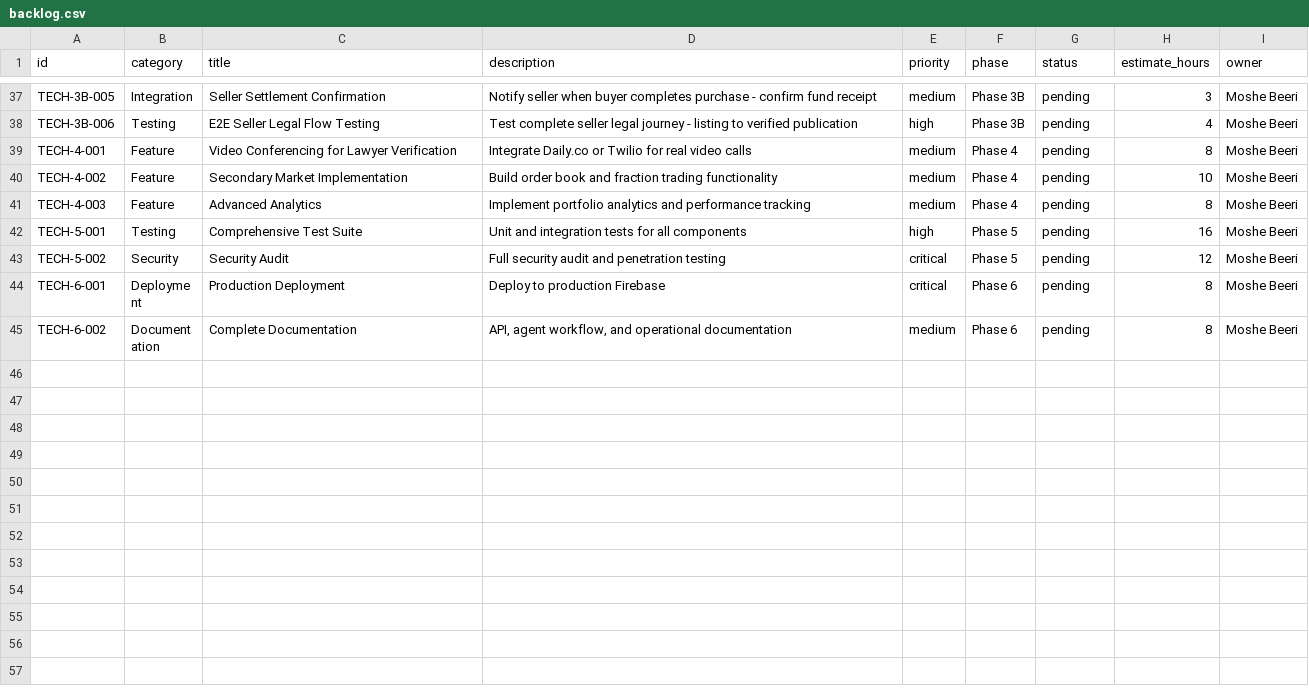
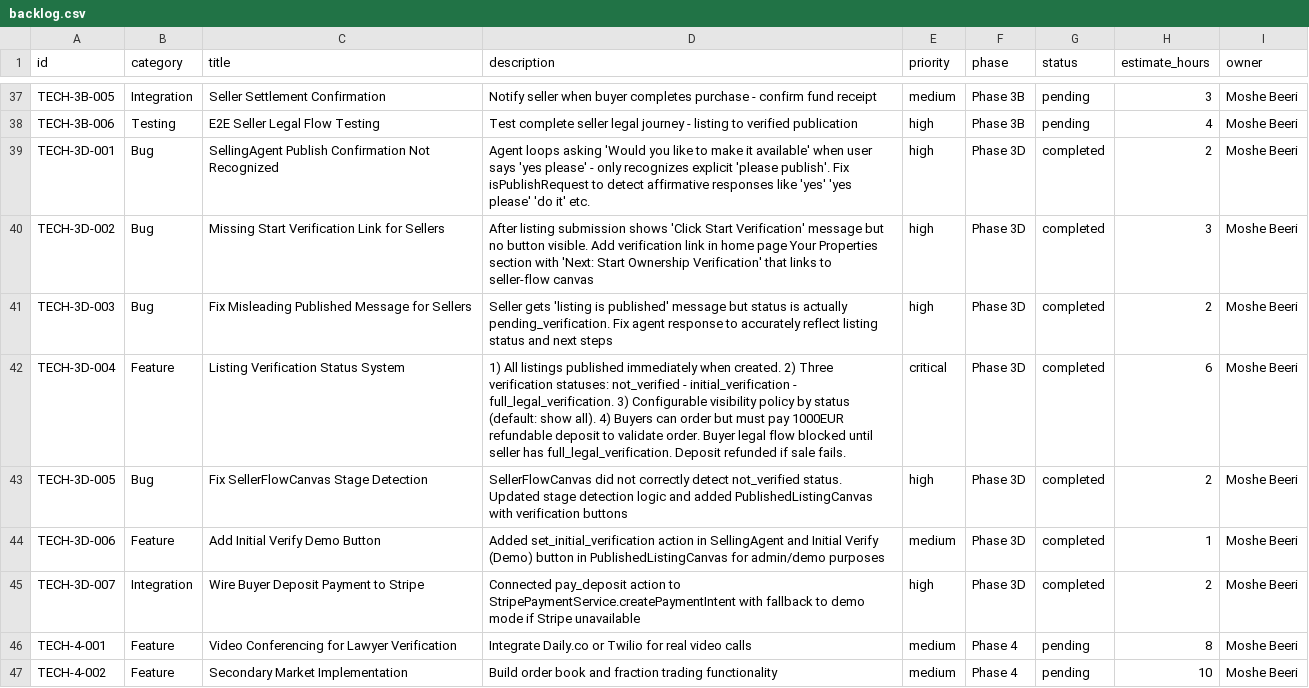
Before and after one commit to re4ai/agile-genai, a CSV file: backlog.csv, drawn as a sheet; only a part is shown, gaps mark what is left out; the shorter side is filled out with more unchanged rows.

Commit message:
re4ai Sprint 3J + legal updates

```diff
--- a/backlog.csv
+++ b/backlog.csv
@@ -38,2 +38,9 @@ TECH-3B-005,Integration,Seller Settlement Confirmation,"Notify seller when buyer
 TECH-3B-006,Testing,E2E Seller Legal Flow Testing,"Test complete seller legal journey - listing to verified publication","high",Phase 3B,pending,4,Moshe Beeri
+TECH-3D-001,Bug,SellingAgent Publish Confirmation Not Recognized,"Agent loops asking 'Would you like to make it available' when user says 'yes please' - only recognizes explicit 'please publish'. Fix isPublishRequest to detect affirmative responses like 'yes' 'yes please' 'do it' etc.","high",Phase 3D,completed,2,Moshe Beeri
+TECH-3D-002,Bug,Missing Start Verification Link for Sellers,"After listing submission shows 'Click Start Verification' message but no button visible. Add verification link in home page Your Properties section with 'Next: Start Ownership Verification' that links to seller-flow canvas","high",Phase 3D,completed,3,Moshe Beeri
+TECH-3D-003,Bug,Fix Misleading Published Message for Sellers,"Seller gets 'listing is published' message but status is actually pending_verification. Fix agent response to accurately reflect listing status and next steps","high",Phase 3D,completed,2,Moshe Beeri
+TECH-3D-004,Feature,Listing Verification Status System,"1) All listings published immediately when created. 2) Three verification statuses: not_verified - initial_verification - full_legal_verification. 3) Configurable visibility policy by status (default: show all). 4) Buyers can order but must pay 1000EUR refundable deposit to validate order. Buyer legal flow blocked until seller has full_legal_verification. Deposit refunded if sale fails.","critical",Phase 3D,completed,6,Moshe Beeri
+TECH-3D-005,Bug,Fix SellerFlowCanvas Stage Detection,"SellerFlowCanvas did not correctly detect not_verified status. Updated stage detection logic and added PublishedListingCanvas with verification buttons","high",Phase 3D,completed,2,Moshe Beeri
+TECH-3D-006,Feature,Add Initial Verify Demo Button,"Added set_initial_verification action in SellingAgent and Initial Verify (Demo) button in PublishedListingCanvas for admin/demo purposes","medium",Phase 3D,completed,1,Moshe Beeri
+TECH-3D-007,Integration,Wire Buyer Deposit Payment to Stripe,"Connected pay_deposit action to StripePaymentService.createPaymentIntent with fallback to demo mode if Stripe unavailable","high",Phase 3D,completed,2,Moshe Beeri
 TECH-4-001,Feature,Video Conferencing for Lawyer Verification,"Integrate Daily.co or Twilio for real video calls","medium",Phase 4,pending,8,Moshe Beeri
```
Also changed, not shown: current_sprint.csv, 2 other files.
